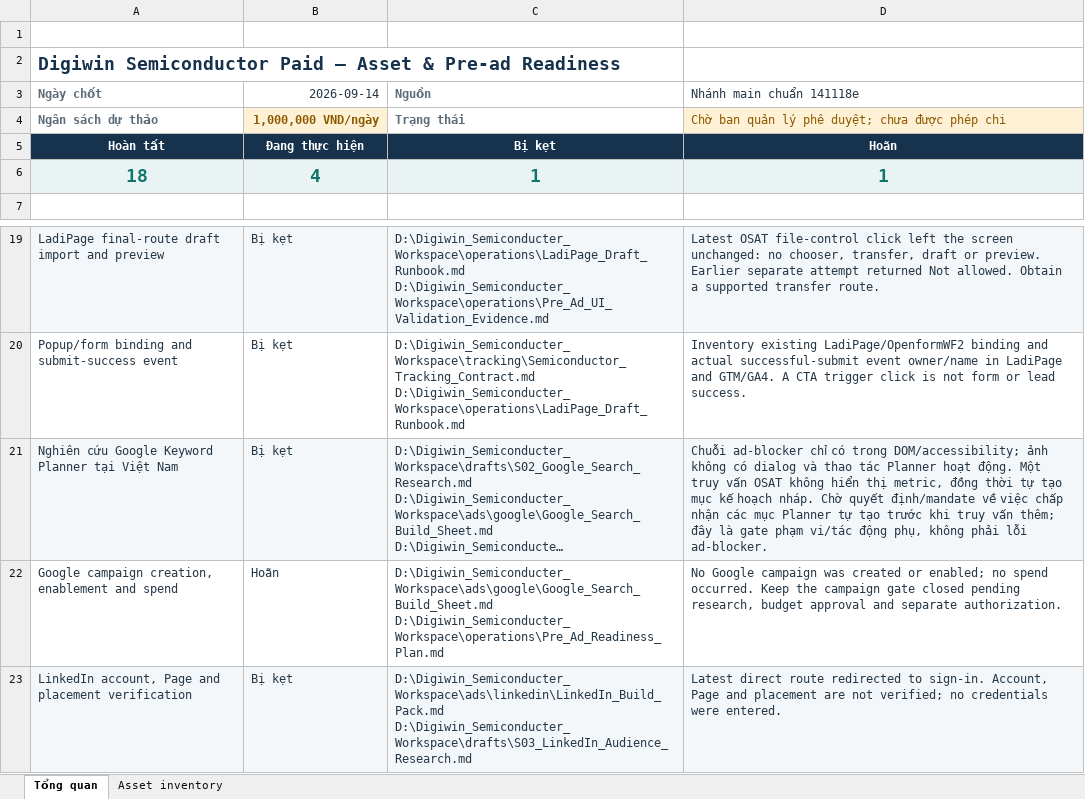
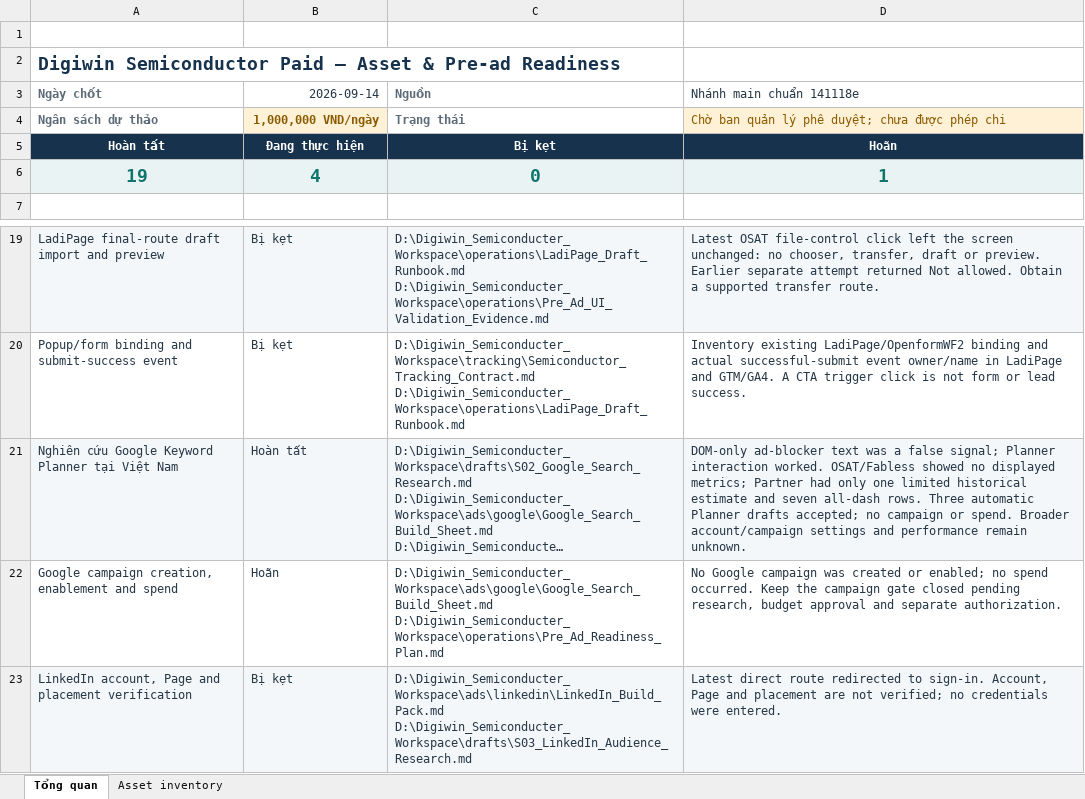
Before and after one commit to ttbao2607-prog/semicondutor-marketing-project, an Excel workbook: outputs/01a08f67-5225-7ed1-bfb3-3c81ae70c25b/Digiwin_Semiconductor_Paid_Asset_Status.xlsx, sheet Tổng quan, drawn as a sheet; only a part is shown, gaps mark what is left out; long unchanged cells end in …; values as stored, in another font and other column widths than the file's, no borders; conditional formats and table styles not drawn; the diff names each change by its address in the sheet, - before the commit and + after, or states it on an @@ line.

Commit message:
Record completed Keyword Planner cluster research

```diff
--- a/outputs/01a08f67-5225-7ed1-bfb3-3c81ae70c25b/Digiwin_Semiconductor_Paid_Asset_Status.xlsx (sheet Tổng quan)
+++ b/outputs/01a08f67-5225-7ed1-bfb3-3c81ae70c25b/Digiwin_Semiconductor_Paid_Asset_Status.xlsx (sheet Tổng quan)
-A6 (Ngày chốt): 18
+A6 (Ngày chốt): 19
-C6 (Nguồn): 1
+C6 (Nguồn): 0
-B21 (2026-09-14): Bị kẹt
+B21 (2026-09-14): Hoàn tất
-D21 (Nhánh main chuẩn 141118e): Chuỗi ad-blocker chỉ có trong DOM/accessibility; ảnh không có dialog và thao tác Planner hoạt động. Một truy vấn OSAT không hiển thị metric, đồng thời tự tạo mục kế hoạch nháp. Chờ quyết định/mandate về việc chấp nhận các mục Planner tự tạo trước khi truy vấn thêm; đây là gate phạm vi/tác động phụ, không phải lỗi ad-blocker.
+D21 (Nhánh main chuẩn 141118e): DOM-only ad-blocker text was a false signal; Planner interaction worked. OSAT/Fabless showed no displayed metrics; Partner had only one limited historical estimate and seven all-dash rows. Three automatic Planner drafts accepted; no campaign or spend. Broader account/campaign settings and performance remain unknown.
```
Also changed, not shown: sheet Asset inventory, 3 other files.
